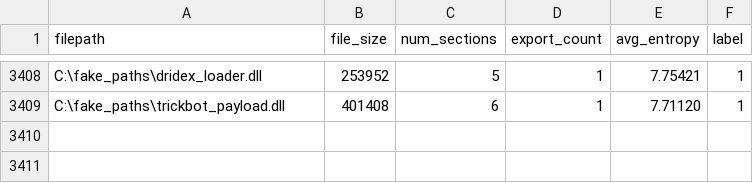
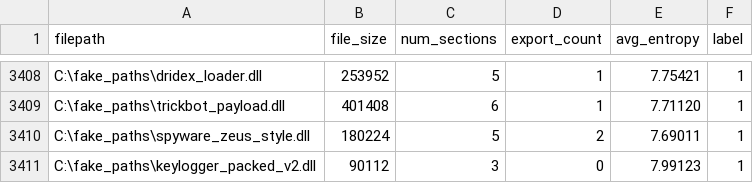
Before and after one commit to jyaniee/DLLDetect, a CSV file: tools/analyzed_dlls_with_mal.csv, drawn as a sheet; only a part is shown, gaps mark what is left out; the diff names each change by its address in the sheet, - before the commit and + after, or states it on an @@ line.

Commit message:
feat(dataset): 스파이웨어 및 키로거 가상 샘플 2종 추가

```diff
--- a/tools/analyzed_dlls_with_mal.csv
+++ b/tools/analyzed_dlls_with_mal.csv
+row 3410: C:\fake_paths\spyware_zeus_style.dll | 180224 | 5 | 2 | 7.69011 | 1
+row 3411: C:\fake_paths\keylogger_packed_v2.dll | 90112 | 3 | 0 | 7.99123 | 1
```
